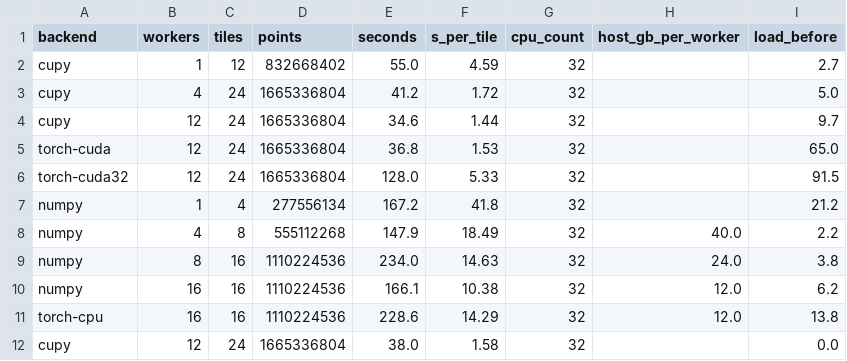
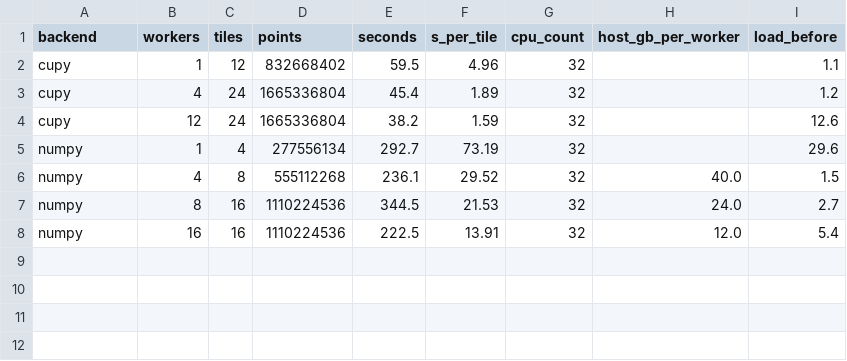
Before and after one commit to hideyuki-doi/lidarmetricpy, a CSV file: validation/backend_compare/throughput.csv, drawn as a sheet.

```diff
--- a/validation/backend_compare/throughput.csv
+++ b/validation/backend_compare/throughput.csv
@@ -1,12 +1,8 @@
 backend,workers,tiles,points,seconds,s_per_tile,cpu_count,host_gb_per_worker,load_before
-cupy,1,12,832668402,55.0,4.59,32,,2.7
-cupy,4,24,1665336804,41.2,1.72,32,,5.0
-cupy,12,24,1665336804,34.6,1.44,32,,9.7
-torch-cuda,12,24,1665336804,36.8,1.53,32,,65.0
-torch-cuda32,12,24,1665336804,128.0,5.33,32,,91.5
-numpy,1,4,277556134,167.2,41.8,32,,21.2
-numpy,4,8,555112268,147.9,18.49,32,40.0,2.2
-numpy,8,16,1110224536,234.0,14.63,32,24.0,3.8
-numpy,16,16,1110224536,166.1,10.38,32,12.0,6.2
-torch-cpu,16,16,1110224536,228.6,14.29,32,12.0,13.8
-cupy,12,24,1665336804,38.0,1.58,32,,0.0
+cupy,1,12,832668402,59.5,4.96,32,,1.1
+cupy,4,24,1665336804,45.4,1.89,32,,1.2
+cupy,12,24,1665336804,38.2,1.59,32,,12.6
+numpy,1,4,277556134,292.7,73.19,32,,29.6
+numpy,4,8,555112268,236.1,29.52,32,40.0,1.5
+numpy,8,16,1110224536,344.5,21.53,32,24.0,2.7
+numpy,16,16,1110224536,222.5,13.91,32,12.0,5.4
```
Also changed, not shown: docs/data/memory_budget.csv, 21 other files.
